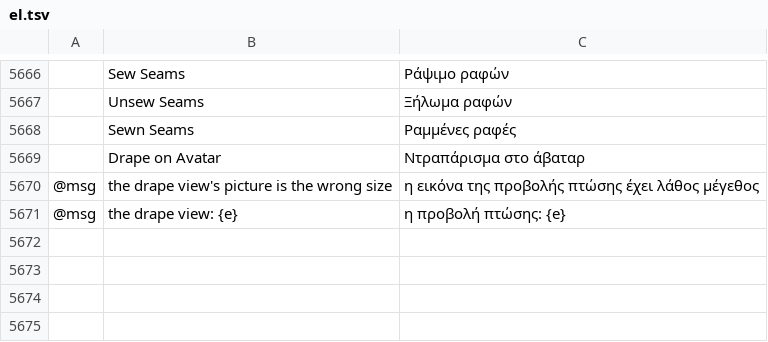
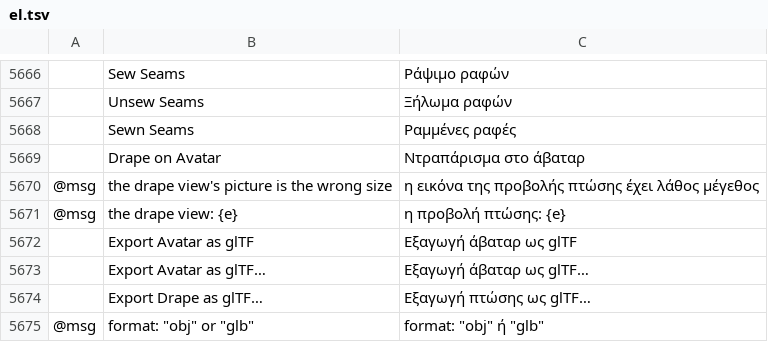
Before and after one commit to SiteSentrix/patternfoundry, a TSV file: crates/ui-egui/src/i18n/el.tsv, drawn as a sheet; only a part is shown, gaps mark what is left out; the diff names each change by its address in the sheet, - before the commit and + after, or states it on an @@ line.

```diff
--- a/crates/ui-egui/src/i18n/el.tsv
+++ b/crates/ui-egui/src/i18n/el.tsv
+row 5672:  | Export Avatar as glTF | Εξαγωγή άβαταρ ως glTF
+row 5673:  | Export Avatar as glTF… | Εξαγωγή άβαταρ ως glTF…
+row 5674:  | Export Drape as glTF… | Εξαγωγή πτώσης ως glTF…
+row 5675: @msg | format: "obj" or "glb" | format: "obj" ή "glb"
```
Also changed, not shown: crates/ui-egui/src/i18n/bg.tsv, crates/ui-egui/src/i18n/ja.tsv, 31 other files.
